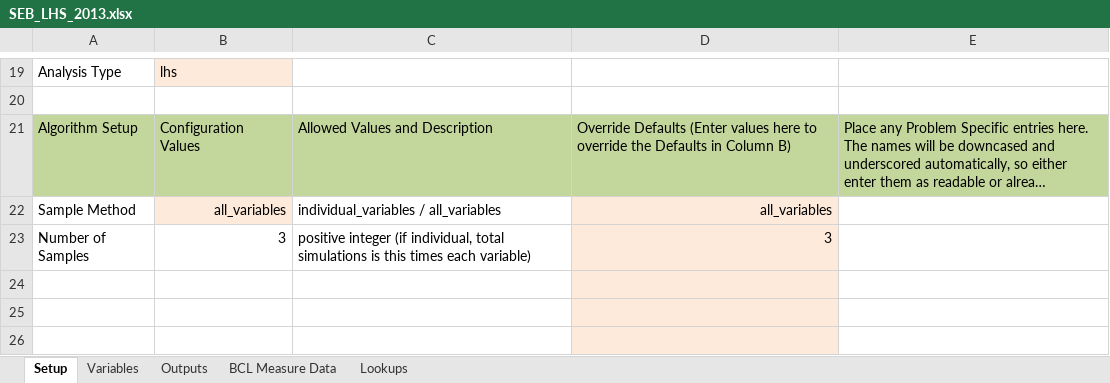
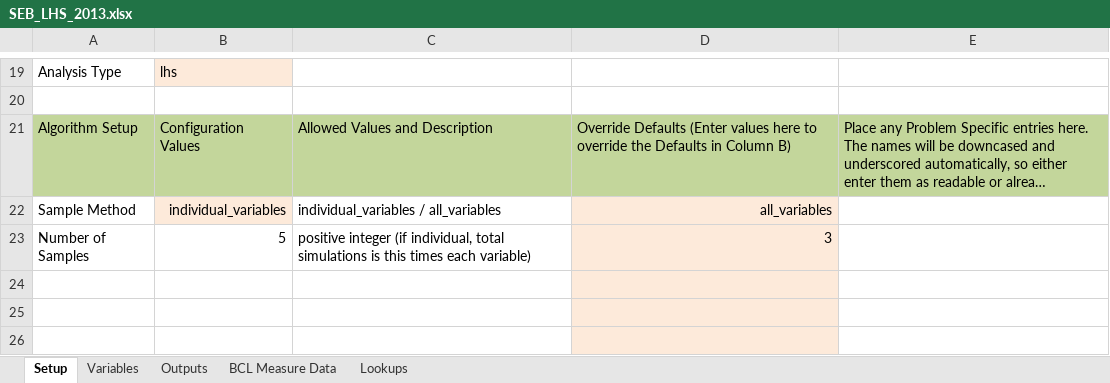
Before and after one commit to NREL/OpenStudio-analysis-spreadsheet, an Excel workbook: projects/SEB_LHS_2013.xlsx, sheet Setup, drawn as a sheet; only a part is shown, gaps mark what is left out; long unchanged cells end in …; values as stored, in another font and other column widths than the file's, no borders; the diff names each change by its address in the sheet, - before the commit and + after, or states it on an @@ line.

```diff
--- a/projects/SEB_LHS_2013.xlsx (sheet Setup)
+++ b/projects/SEB_LHS_2013.xlsx (sheet Setup)
-B22: all_variables
+B22: individual_variables
-B23: 3
+B23: 5
```
Also changed, not shown: projects/SEB_Morris_2013.xlsx, 4 other files.
